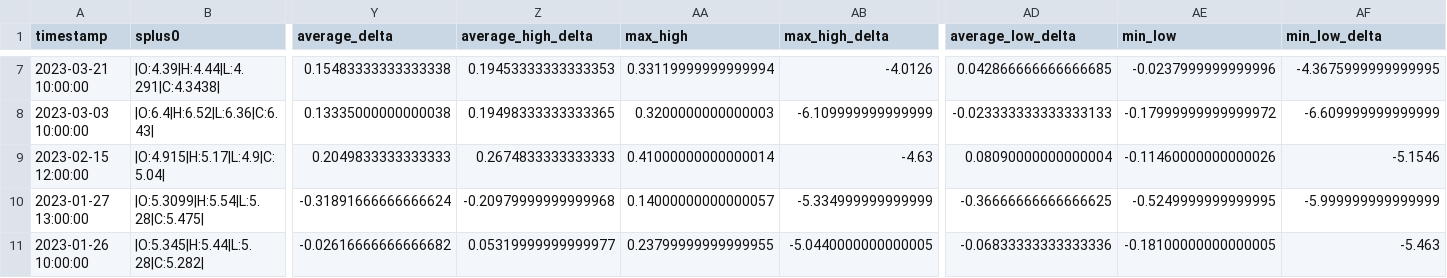
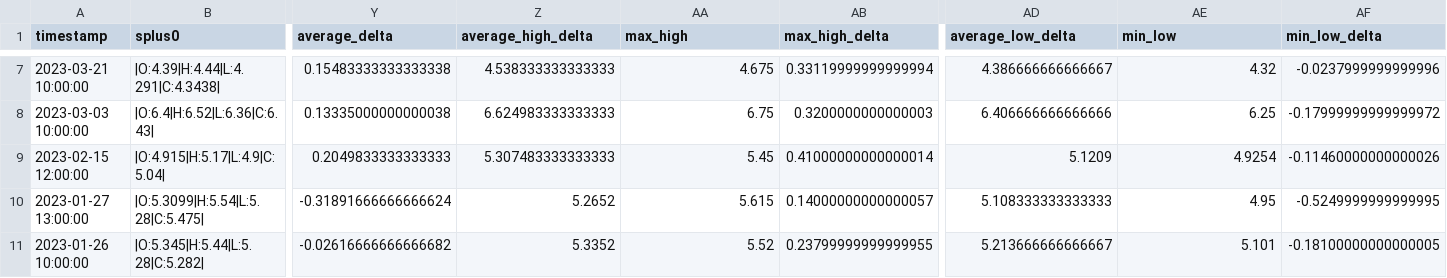
Before and after one commit to sourdiesel1202/money_printer_go_brrr, a CSV file: AMC_backtest.csv, drawn as a sheet; only a part is shown, gaps mark what is left out; the diff covers the shown part only; the diff names each change by its address in the sheet, - before the commit and + after, or states it on an @@ line.

Commit message:
another backtest tweak

```diff
--- a/AMC_backtest.csv
+++ b/AMC_backtest.csv
-Z7 (average_high_delta): 0.19453333333333353
+Z7 (average_high_delta): 4.538333333333333
-AA7 (max_high): 0.33119999999999994
+AA7 (max_high): 4.675
-AB7 (max_high_delta): -4.0126
+AB7 (max_high_delta): 0.33119999999999994
-AD7 (average_low_delta): 0.042866666666666685
+AD7 (average_low_delta): 4.386666666666667
-AE7 (min_low): -0.0237999999999996
+AE7 (min_low): 4.32
-AF7 (min_low_delta): -4.3675999999999995
+AF7 (min_low_delta): -0.0237999999999996
-Z8 (average_high_delta): 0.19498333333333365
+Z8 (average_high_delta): 6.624983333333333
-AA8 (max_high): 0.3200000000000003
+AA8 (max_high): 6.75
-AB8 (max_high_delta): -6.109999999999999
+AB8 (max_high_delta): 0.3200000000000003
-AD8 (average_low_delta): -0.023333333333333133
+AD8 (average_low_delta): 6.406666666666666
-AE8 (min_low): -0.17999999999999972
+AE8 (min_low): 6.25
-AF8 (min_low_delta): -6.609999999999999
+AF8 (min_low_delta): -0.17999999999999972
-Z9 (average_high_delta): 0.2674833333333333
+Z9 (average_high_delta): 5.307483333333333
-AA9 (max_high): 0.41000000000000014
+AA9 (max_high): 5.45
-AB9 (max_high_delta): -4.63
+AB9 (max_high_delta): 0.41000000000000014
-AD9 (average_low_delta): 0.08090000000000004
+AD9 (average_low_delta): 5.1209
-AE9 (min_low): -0.11460000000000026
+AE9 (min_low): 4.9254
-AF9 (min_low_delta): -5.1546
+AF9 (min_low_delta): -0.11460000000000026
-Z10 (average_high_delta): -0.20979999999999968
+Z10 (average_high_delta): 5.2652
-AA10 (max_high): 0.14000000000000057
+AA10 (max_high): 5.615
-AB10 (max_high_delta): -5.334999999999999
+AB10 (max_high_delta): 0.14000000000000057
-AD10 (average_low_delta): -0.36666666666666625
+AD10 (average_low_delta): 5.108333333333333
-AE10 (min_low): -0.5249999999999995
+AE10 (min_low): 4.95
-AF10 (min_low_delta): -5.999999999999999
+AF10 (min_low_delta): -0.5249999999999995
-Z11 (average_high_delta): 0.05319999999999977
+Z11 (average_high_delta): 5.3352
-AA11 (max_high): 0.23799999999999955
+AA11 (max_high): 5.52
-AB11 (max_high_delta): -5.0440000000000005
+AB11 (max_high_delta): 0.23799999999999955
-AD11 (average_low_delta): -0.06833333333333336
+AD11 (average_low_delta): 5.213666666666667
-AE11 (min_low): -0.18100000000000005
+AE11 (min_low): 5.101
-AF11 (min_low_delta): -5.463
+AF11 (min_low_delta): -0.18100000000000005
```
Also changed, not shown: 162 edited cells elsewhere in this file, 1 other file.
